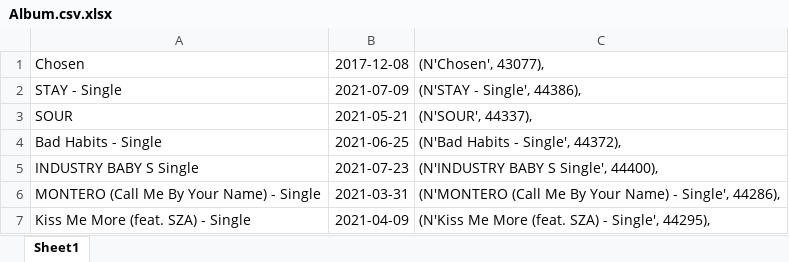
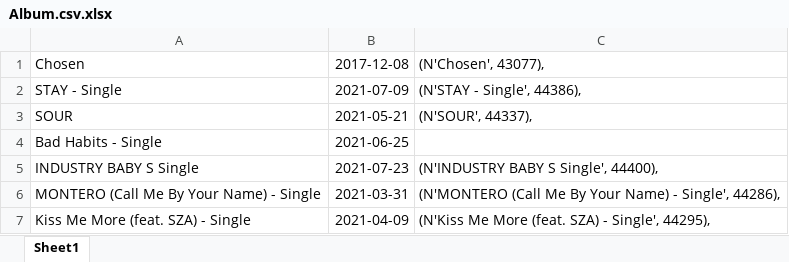
Before and after one commit to iromero33/CIS560-Team1, an Excel workbook: MusicDatabase/MusicDatabaseNEW/Datasets/Album.csv.xlsx, sheet Sheet1, drawn as a sheet; only a part is shown; values as stored, in another font and other column widths than the file's, no borders; the diff names each change by its address in the sheet, - before the commit and + after, or states it on an @@ line.

```diff
--- a/MusicDatabase/MusicDatabaseNEW/Datasets/Album.csv.xlsx (sheet Sheet1)
+++ b/MusicDatabase/MusicDatabaseNEW/Datasets/Album.csv.xlsx (sheet Sheet1)
-C4: (N'Bad Habits - Single', 44372),
+C4: (empty)
```
Also changed, not shown: 3 other files.
